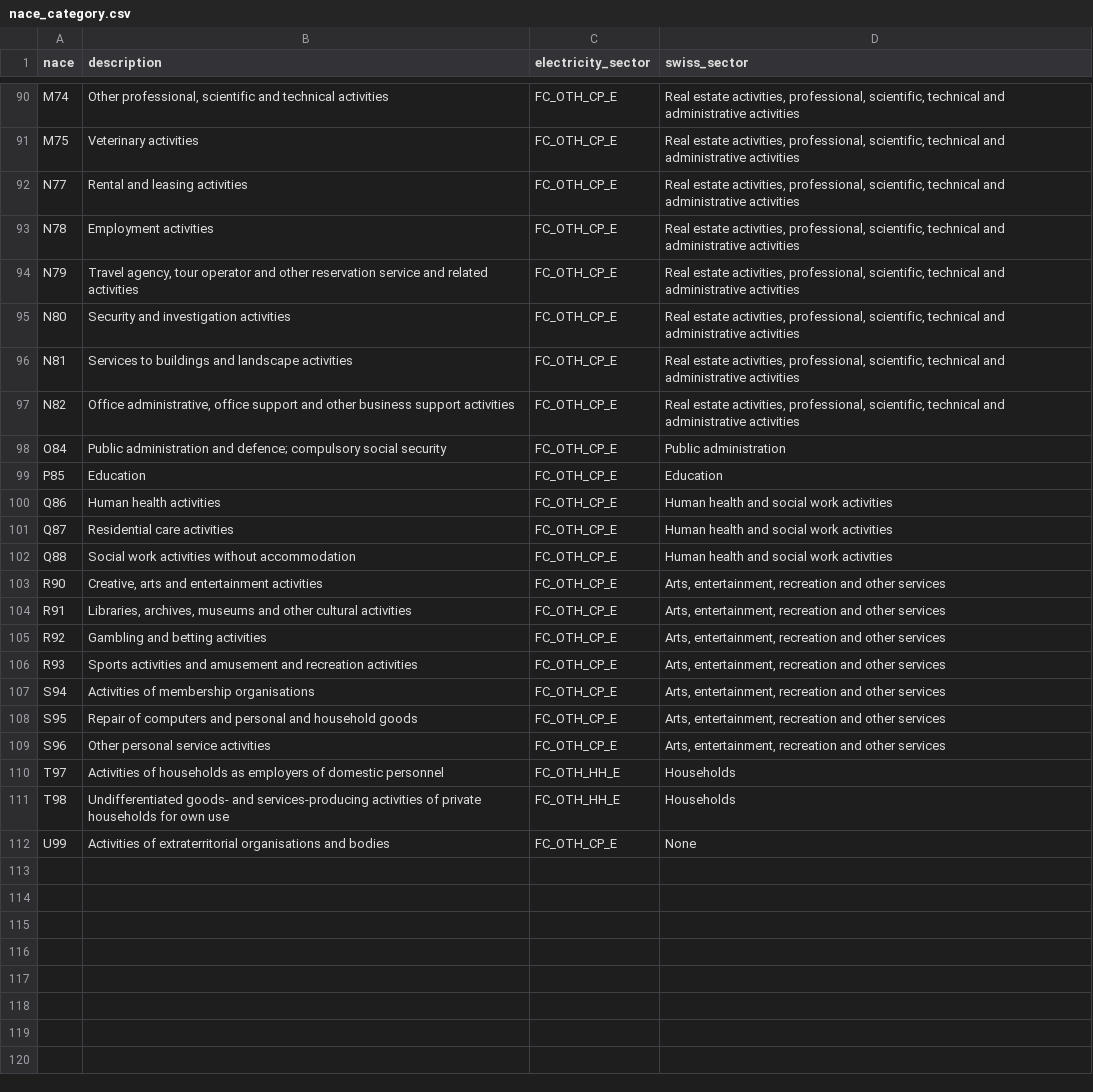
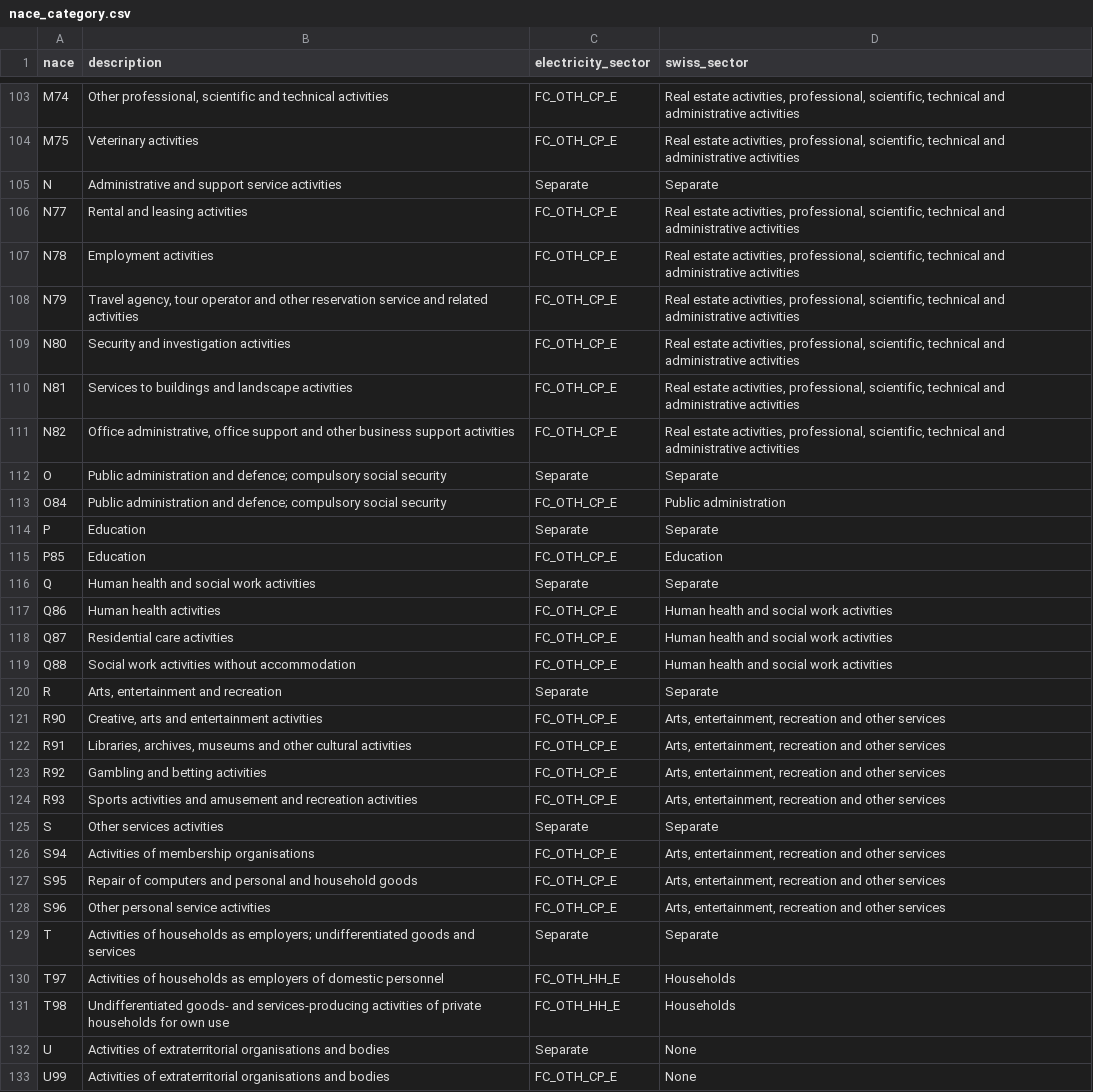
Before and after one commit to Addison-WLD/GO-forecast, a CSV file: nace_category.csv, drawn as a sheet; only a part is shown, gaps mark what is left out; the diff covers the shown part only.

Commit message:
Add files via upload

```diff
--- a/nace_category.csv
+++ b/nace_category.csv
@@ -91,2 +104,3 @@ M74,"Other professional, scientific and technical activities",FC_OTH_CP_E,"Real
 M75,Veterinary activities,FC_OTH_CP_E,"Real estate activities, professional, scientific, technical and administrative activities"
+N,Administrative and support service activities,Separate,Separate
 N77,Rental and leasing activities,FC_OTH_CP_E,"Real estate activities, professional, scientific, technical and administrative activities"
@@ -97,4 +111,7 @@ N81,Services to buildings and landscape activities,FC_OTH_CP_E,"Real estate acti
 N82,"Office administrative, office support and other business support activities",FC_OTH_CP_E,"Real estate activities, professional, scientific, technical and administrative activities"
+O, Public administration and defence; compulsory social security,Separate,Separate
 O84,Public administration and defence; compulsory social security,FC_OTH_CP_E,Public administration
+P,Education,Separate,Separate
 P85,Education,FC_OTH_CP_E,Education
+Q,Human health and social work activities,Separate,Separate
 Q86,Human health activities,FC_OTH_CP_E,Human health and social work activities
@@ -102,2 +119,3 @@ Q87,Residential care activities,FC_OTH_CP_E,Human health and social work activit
 Q88,Social work activities without accommodation,FC_OTH_CP_E,Human health and social work activities
+R,"Arts, entertainment and recreation",Separate,Separate
 R90,"Creative, arts and entertainment activities",FC_OTH_CP_E,"Arts, entertainment, recreation and other services"
@@ -106,2 +124,3 @@ R92,Gambling and betting activities,FC_OTH_CP_E,"Arts, entertainment, recreation
 R93,Sports activities and amusement and recreation activities,FC_OTH_CP_E,"Arts, entertainment, recreation and other services"
+S,Other services activities,Separate,Separate
 S94,Activities of membership organisations,FC_OTH_CP_E,"Arts, entertainment, recreation and other services"
@@ -109,4 +128,6 @@ S95,Repair of computers and personal and household goods,FC_OTH_CP_E,"Arts, ente
 S96,Other personal service activities,FC_OTH_CP_E,"Arts, entertainment, recreation and other services"
+T,Activities of households as employers; undifferentiated goods and services ,Separate,Separate
 T97,Activities of households as employers of domestic personnel,FC_OTH_HH_E,Households
 T98,Undifferentiated goods- and services-producing activities of private households for own use,FC_OTH_HH_E,Households
+U,Activities of extraterritorial organisations and bodies,Separate,None
 U99,Activities of extraterritorial organisations and bodies,FC_OTH_CP_E,None
```
Also changed, not shown: 13 added rows and 21 edited cells elsewhere in this file.
